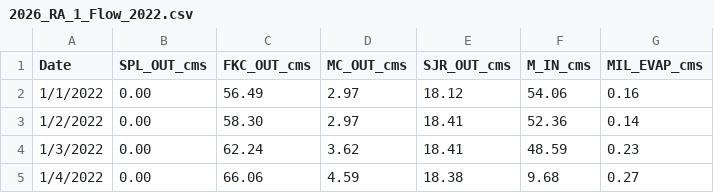
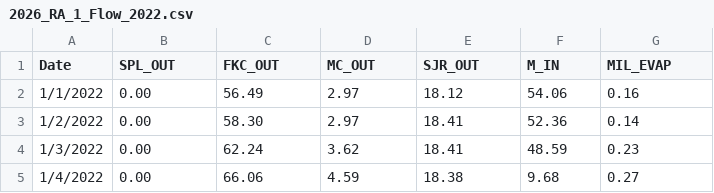
Before and after one commit to steelhead-dev/millerton_reservoir, a CSV file: model/historic_data/flow_data/2026_RA_1_Flow_2022.csv, drawn as a sheet; only a part is shown.

Commit message:
fixed header in RA flow for 2026

```diff
--- a/model/historic_data/flow_data/2026_RA_1_Flow_2022.csv
+++ b/model/historic_data/flow_data/2026_RA_1_Flow_2022.csv
@@ -1,2 +1,2 @@
-Date,SPL_OUT_cms,FKC_OUT_cms,MC_OUT_cms,SJR_OUT_cms,M_IN_cms,MIL_EVAP_cms
+Date,SPL_OUT,FKC_OUT,MC_OUT,SJR_OUT,M_IN,MIL_EVAP
 1/1/2022,0.00,56.49,2.97,18.12,54.06,0.16
```
